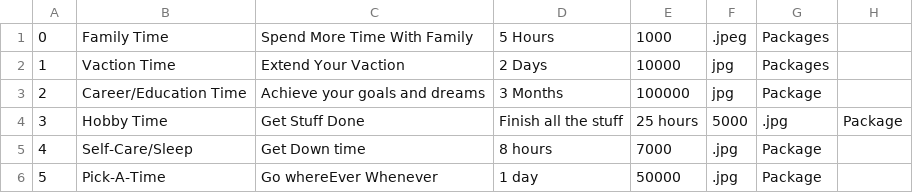
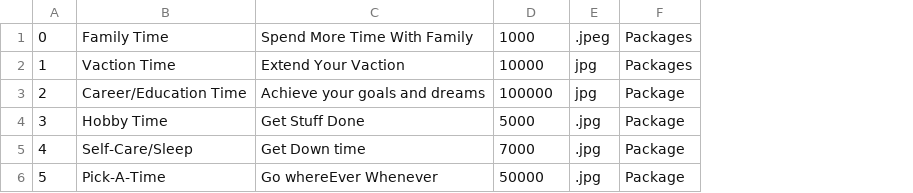
Before and after one commit to Revolutionz-TIY/CrossoverProject, a CSV file: product.csv, drawn as a sheet; removed rows and columns are numbered as before the commit, all else as after; the diff names each change by its address in the sheet, - before the commit and + after, or states it on an @@ line.

```diff
--- a/product.csv
+++ b/product.csv
-column D, rows 1-6: 5 Hours | 2 Days | 3 Months | Finish all the stuff | 8 hours | 1 day
-column H, row 4: Package
-D4: 25 hours
+D4: 5000
-E4: 5000
+E4: .jpg
-F4: .jpg
+F4: Package
```
Also changed, not shown: 1 other file.
